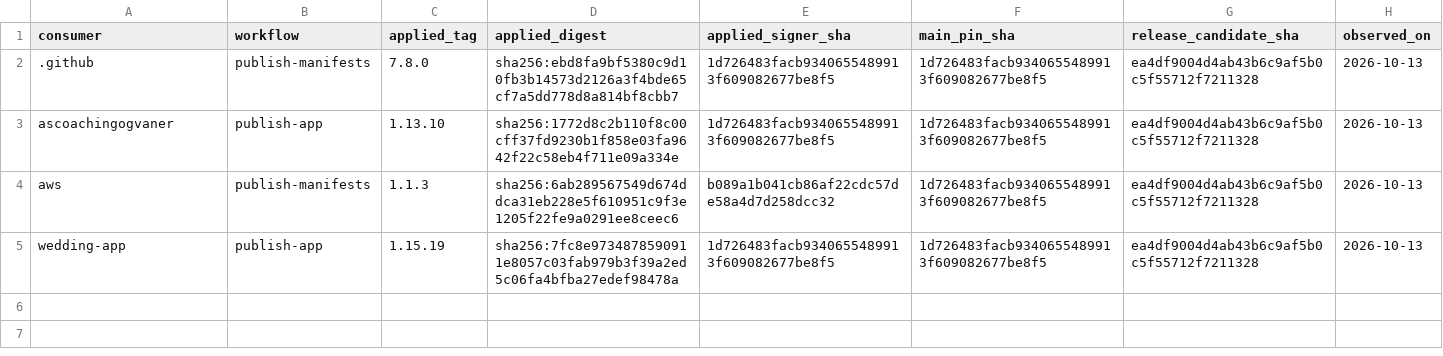
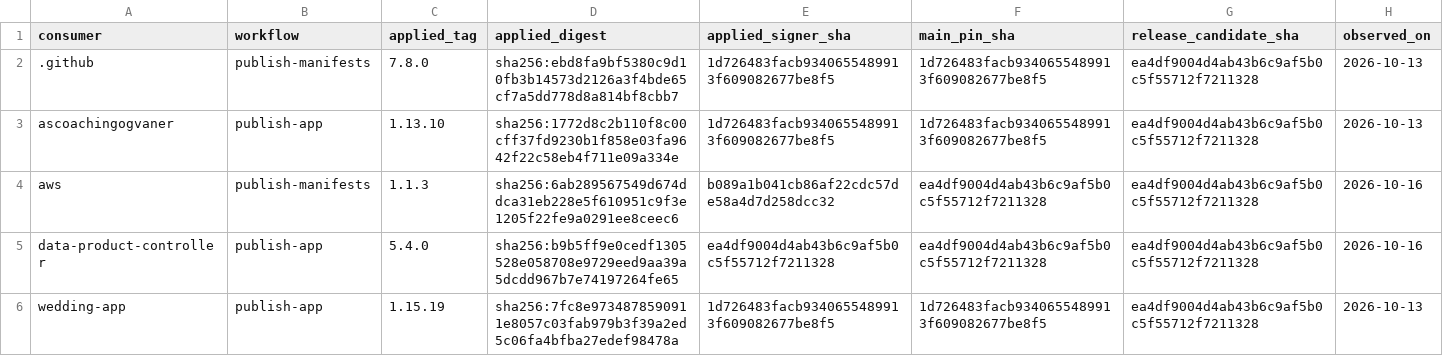
Before and after one commit to devantler-tech/platform, a TSV file: scripts/publish-workflow-approved-revisions.tsv, drawn as a sheet.

```diff
--- a/scripts/publish-workflow-approved-revisions.tsv
+++ b/scripts/publish-workflow-approved-revisions.tsv
@@ -3,3 +3,4 @@ consumer	workflow	applied_tag	applied_digest	applied_signer_sha	main_pin_sha	rel
 ascoachingogvaner	publish-app	1.13.10	sha256:1772d8c2b110f8c00cff37fd9230b1f858e03fa9642f22c58eb4f711e09a334e	1d726483facb9340655489913f609082677be8f5	1d726483facb9340655489913f609082677be8f5	ea4df9004d4ab43b6c9af5b0c5f55712f7211328	2026-10-13
-aws	publish-manifests	1.1.3	sha256:6ab289567549d674ddca31eb228e5f610951c9f3e1205f22fe9a0291ee8ceec6	b089a1b041cb86af22cdc57de58a4d7d258dcc32	1d726483facb9340655489913f609082677be8f5	ea4df9004d4ab43b6c9af5b0c5f55712f7211328	2026-10-13
+aws	publish-manifests	1.1.3	sha256:6ab289567549d674ddca31eb228e5f610951c9f3e1205f22fe9a0291ee8ceec6	b089a1b041cb86af22cdc57de58a4d7d258dcc32	ea4df9004d4ab43b6c9af5b0c5f55712f7211328	ea4df9004d4ab43b6c9af5b0c5f55712f7211328	2026-10-16
+data-product-controller	publish-app	5.4.0	sha256:b9b5ff9e0cedf1305528e058708e9729eed9aa39a5dcdd967b7e74197264fe65	ea4df9004d4ab43b6c9af5b0c5f55712f7211328	ea4df9004d4ab43b6c9af5b0c5f55712f7211328	ea4df9004d4ab43b6c9af5b0c5f55712f7211328	2026-10-16
 wedding-app	publish-app	1.15.19	sha256:7fc8e9734878590911e8057c03fab979b3f39a2ed5c06fa4bfba27edef98478a	1d726483facb9340655489913f609082677be8f5	1d726483facb9340655489913f609082677be8f5	ea4df9004d4ab43b6c9af5b0c5f55712f7211328	2026-10-13
```
Also changed, not shown: scripts/publish-workflow-approved-revisions.identities.tsv, scripts/publish-workflow-canonical-approvals.tsv, 9 other files.
